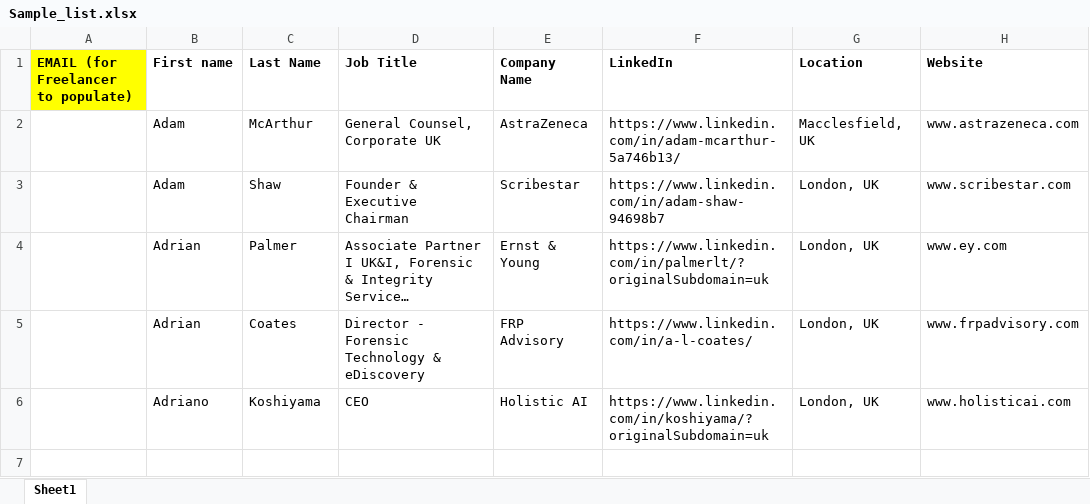
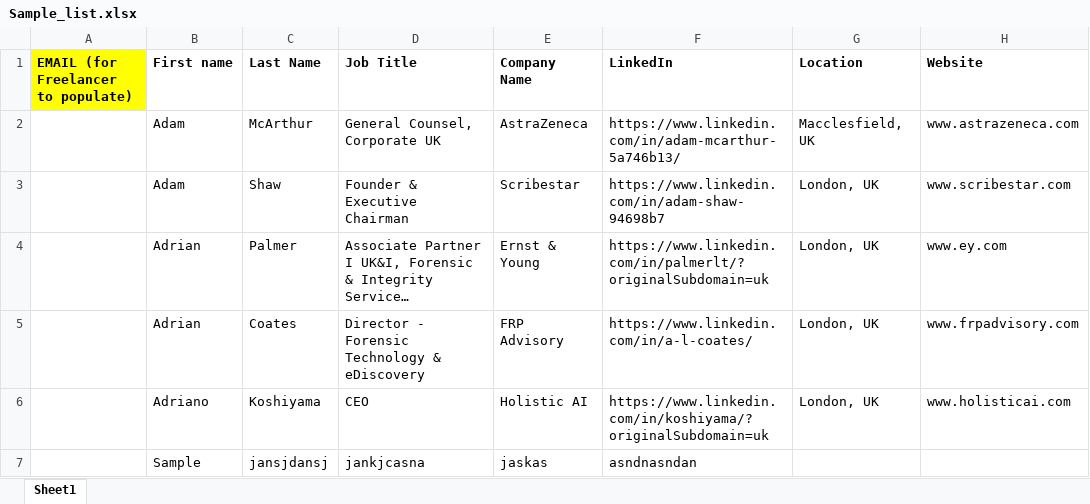
Before and after one commit to sureshmasunoori1991/git-sample-repo, an Excel workbook: Sample_list.xlsx, sheet Sheet1, drawn as a sheet; long unchanged cells end in …; values as stored, in another font and other column widths than the file's, no borders; the diff names each change by its address in the sheet, - before the commit and + after, or states it on an @@ line.

Commit message:
Commit3:Excel file modified

```diff
--- a/Sample_list.xlsx (sheet Sheet1)
+++ b/Sample_list.xlsx (sheet Sheet1)
+row 7:  | Sample | jansjdansj | jankjcasna | jaskas | asndnasndan
```
